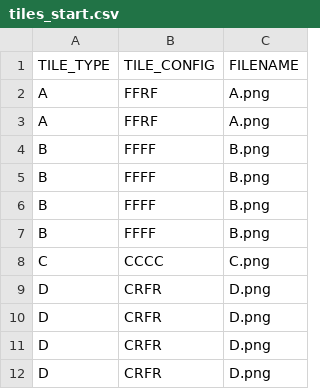
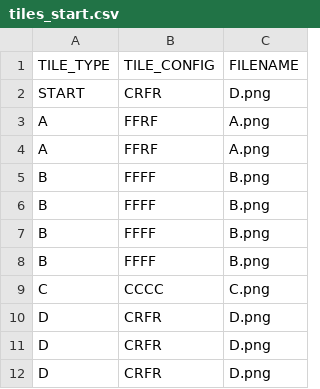
Before and after one commit to RWTreichel/Carcassonne, a CSV file: tiles_start.csv, drawn as a sheet; only a part is shown.

Commit message:
Placement Upgrades
- **Non-working** Example of why I need to make a branch for development
- Added if statements to PlaceTile() to check if space is taken, then
checks if tiles around it match (road to road, city to city).
- Added rotate "algorithms" to transform TILE_CONFIG string accordingly.
Based on degrees right now (0, 90, 180, 270). Could be any string
easily.
-More figure/plotting/turn simulation testing/junk

```diff
--- a/tiles_start.csv
+++ b/tiles_start.csv
@@ -1,2 +1,3 @@
 TILE_TYPE,TILE_CONFIG,FILENAME
+START,CRFR,D.png
 A,FFRF,A.png
@@ -8,3 +9,2 @@ B,FFFF,B.png
 C,CCCC,C.png
-D,CRFR,D.png
 D,CRFR,D.png
```
Also changed, not shown: 6 other files.
